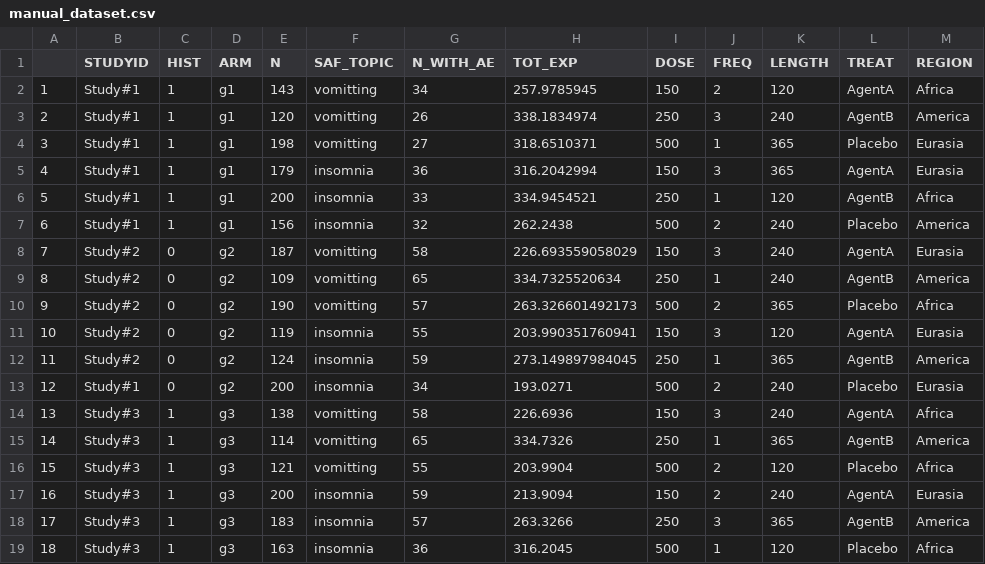
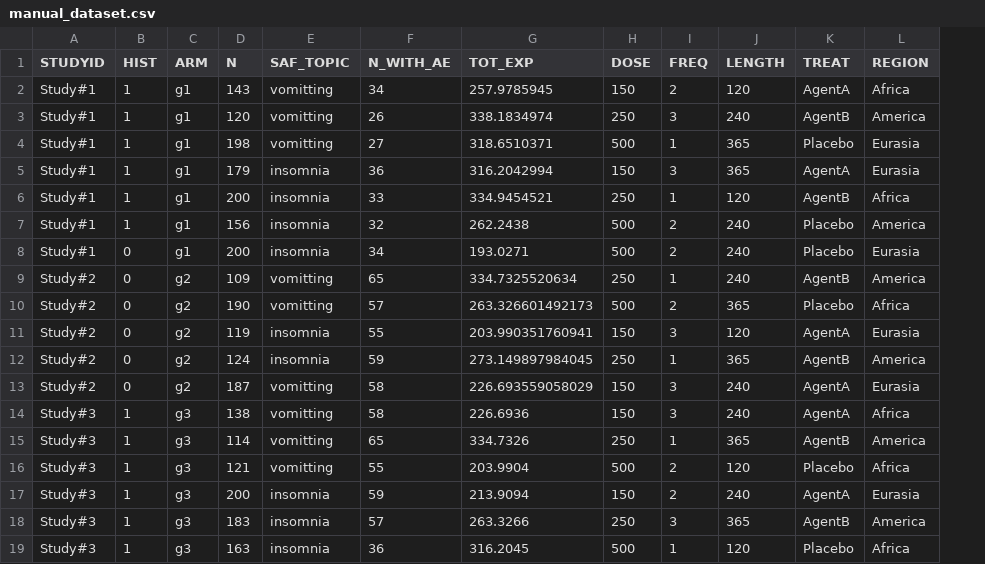
Before and after one commit to insightsengineering/bsafe, a CSV file: inst/docu/manual/manual_dataset.csv, drawn as a sheet; removed rows and columns are numbered as before the commit, all else as after; the diff names each change by its address in the sheet, - before the commit and + after, or states it on an @@ line.

```diff
--- a/inst/docu/manual/manual_dataset.csv
+++ b/inst/docu/manual/manual_dataset.csv
-column A, rows 2-7: 1 | 2 | 3 | 4 | 5 | 6; rows 9-12: 8 | 9 | 10 | 11; rows 14-19: 13 | 14 | 15 | 16 | 17 | 18
+row 8: Study#1 | 0 | g1 | 200 | insomnia | 34 | 193.0271 | 500 | 2 | 240 | Placebo | Eurasia
-row 13: 12 | Study#1 | 0 | g2 | 200 | insomnia | 34 | 193.0271 | 500 | 2 | 240 | Placebo | Eurasia
@@ row 8 moved to row 13: Study#2 @@
```
Also changed, not shown: 34 other files.
